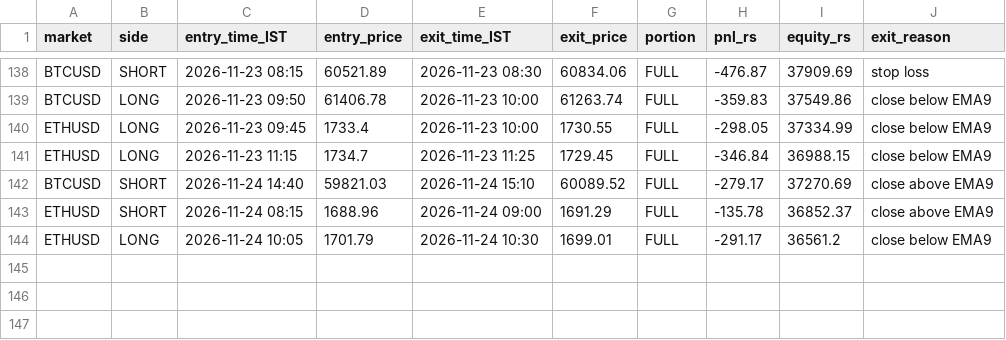
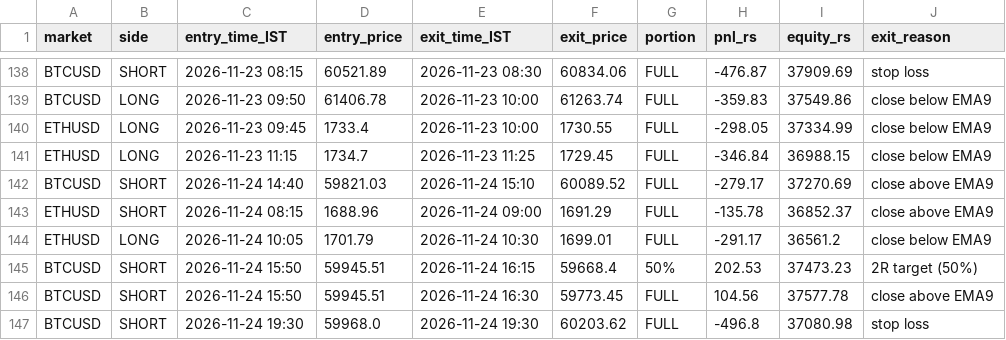
Before and after one commit to JPonline-cmd/paper-trading-bot, a CSV file: vwap_bot/trades.csv, drawn as a sheet; only a part is shown, gaps mark what is left out.

```diff
--- a/vwap_bot/trades.csv
+++ b/vwap_bot/trades.csv
@@ -144 +144,4 @@ ETHUSD,SHORT,2026-11-24 08:15,1688.96,2026-11-24 09:00,1691.29,FULL,-135.78,3685
 ETHUSD,LONG,2026-11-24 10:05,1701.79,2026-11-24 10:30,1699.01,FULL,-291.17,36561.2,close below EMA9
+BTCUSD,SHORT,2026-11-24 15:50,59945.51,2026-11-24 16:15,59668.4,50%,202.53,37473.23,2R target (50%)
+BTCUSD,SHORT,2026-11-24 15:50,59945.51,2026-11-24 16:30,59773.45,FULL,104.56,37577.78,close above EMA9
+BTCUSD,SHORT,2026-11-24 19:30,59968.0,2026-11-24 19:30,60203.62,FULL,-496.8,37080.98,stop loss
```
Also changed, not shown: vwap_bot/equity.csv, 3 other files.
